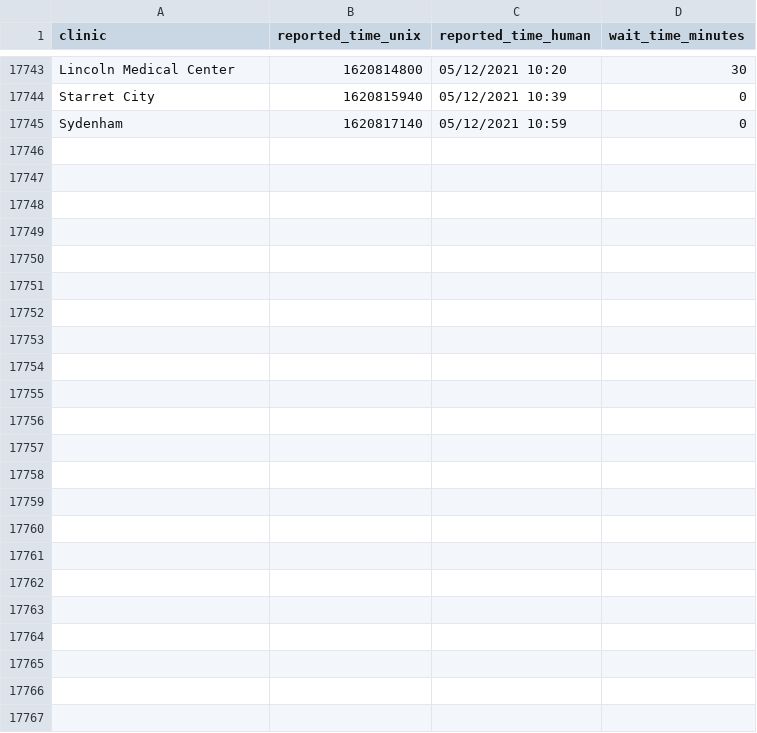
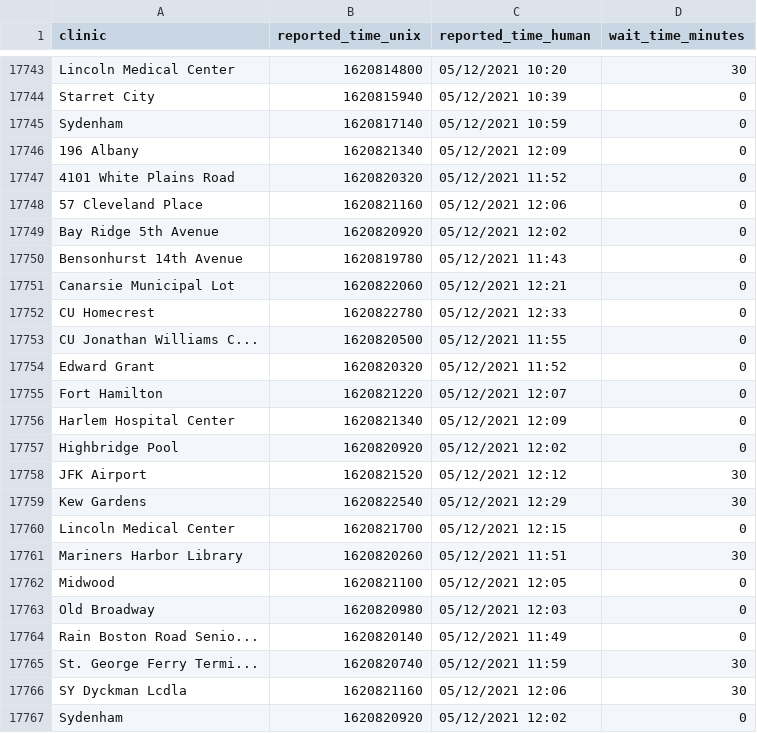
Before and after one commit to astoria-tech/nyc-covid19-testing-wait-times, a CSV file: wait-times.csv, drawn as a sheet; only a part is shown, gaps mark what is left out.

Commit message:
Latest wait times

```diff
--- a/wait-times.csv
+++ b/wait-times.csv
@@ -17745 +17745,23 @@ Starret City,1620815940,05/12/2021 10:39,0
 Sydenham,1620817140,05/12/2021 10:59,0
+196 Albany,1620821340,05/12/2021 12:09,0
+4101 White Plains Road,1620820320,05/12/2021 11:52,0
+57 Cleveland Place,1620821160,05/12/2021 12:06,0
+Bay Ridge 5th Avenue,1620820920,05/12/2021 12:02,0
+Bensonhurst 14th Avenue,1620819780,05/12/2021 11:43,0
+Canarsie Municipal Lot,1620822060,05/12/2021 12:21,0
+CU Homecrest,1620822780,05/12/2021 12:33,0
+CU Jonathan Williams C...,1620820500,05/12/2021 11:55,0
+Edward Grant,1620820320,05/12/2021 11:52,0
+Fort Hamilton,1620821220,05/12/2021 12:07,0
+Harlem Hospital Center,1620821340,05/12/2021 12:09,0
+Highbridge Pool,1620820920,05/12/2021 12:02,0
+JFK Airport,1620821520,05/12/2021 12:12,30
+Kew Gardens,1620822540,05/12/2021 12:29,30
+Lincoln Medical Center,1620821700,05/12/2021 12:15,0
+Mariners Harbor Library,1620820260,05/12/2021 11:51,30
+Midwood,1620821100,05/12/2021 12:05,0
+Old Broadway,1620820980,05/12/2021 12:03,0
+Rain Boston Road Senio...,1620820140,05/12/2021 11:49,0
+St. George Ferry Termi...,1620820740,05/12/2021 11:59,30
+SY Dyckman Lcdla,1620821160,05/12/2021 12:06,30
+Sydenham,1620820920,05/12/2021 12:02,0
```
